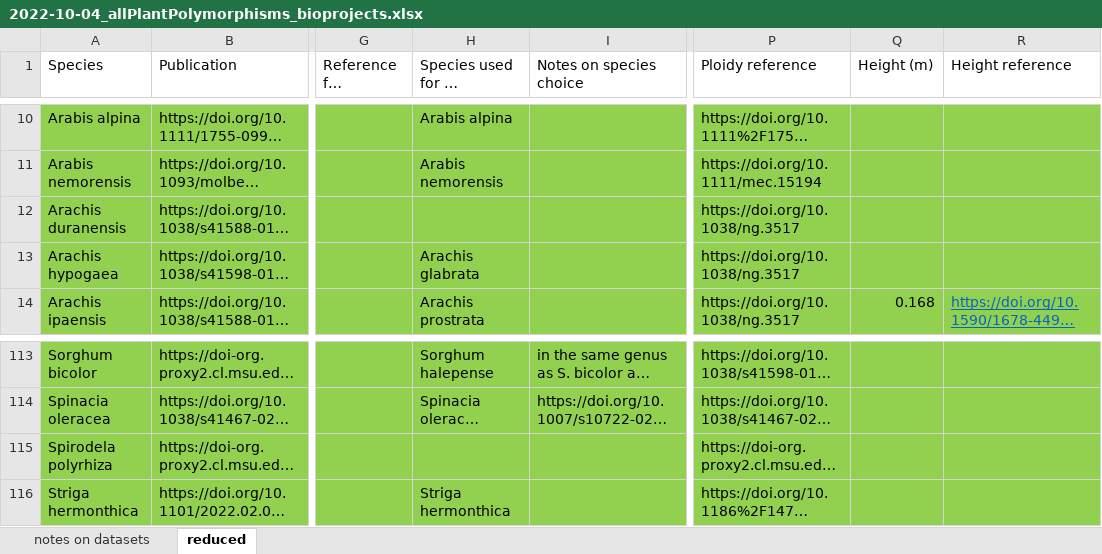
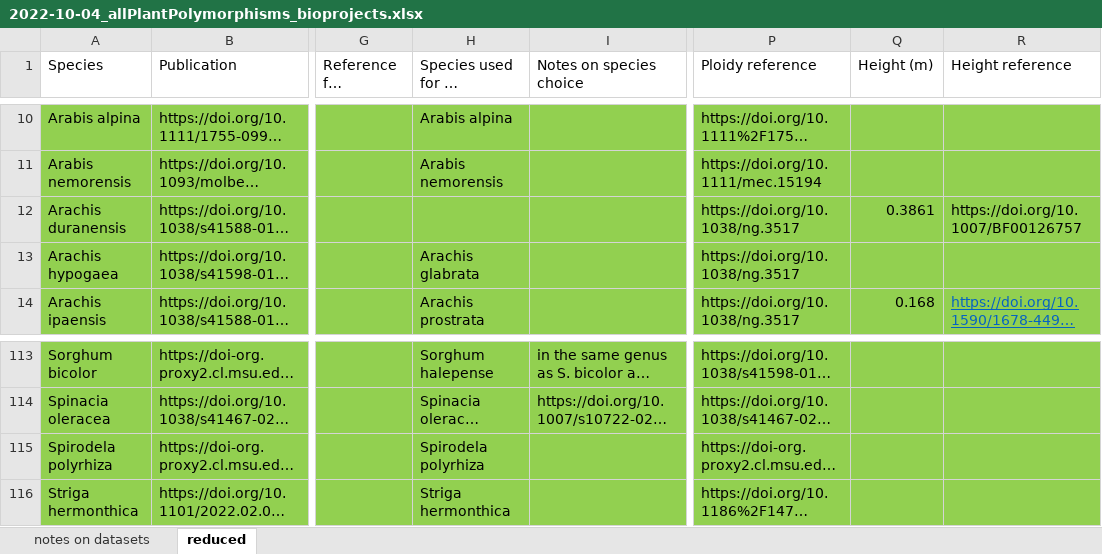
Before and after one commit to milesroberts-123/tajimasDacrossSpecies, an Excel workbook: doc/2022-10-04_allPlantPolymorphisms_bioprojects.xlsx, sheet reduced, drawn as a sheet; only a part is shown, gaps mark what is left out; long unchanged cells end in …; values as stored, in another font and other column widths than the file's, no borders; the diff names each change by its address in the sheet, - before the commit and + after, or states it on an @@ line.

```diff
--- a/doc/2022-10-04_allPlantPolymorphisms_bioprojects.xlsx (sheet reduced)
+++ b/doc/2022-10-04_allPlantPolymorphisms_bioprojects.xlsx (sheet reduced)
-Q12 (Height (m)): (empty)
+Q12 (Height (m)): 0.3861
-R12 (Height reference): (empty)
+R12 (Height reference): https://doi.org/10.1007/BF00126757
-H115 (Species used for Ne estimation): (empty)
+H115 (Species used for Ne estimation): Spirodela polyrhiza
```
Also changed, not shown: 2 other files.
